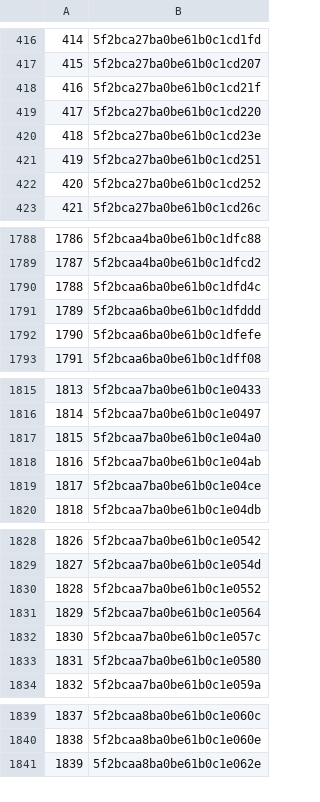
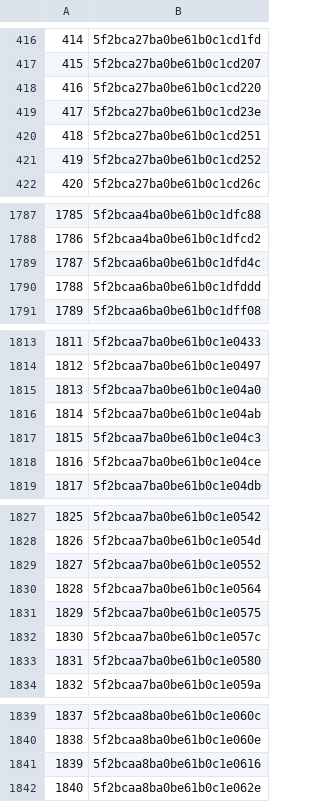
Before and after one commit to rajbirgitrepo/capmain, a CSV file: com_exec.csv, drawn as a sheet; only a part is shown, gaps mark what is left out; removed rows and columns are numbered as before the commit, all else as after; the diff covers the shown part only; the diff names each change by its address in the sheet, - before the commit and + after, or states it on an @@ line.

```diff
--- a/com_exec.csv
+++ b/com_exec.csv
-row 418: 416 | 5f2bca27ba0be61b0c1cd21f
@@ column A renumbered between rows 418 and 3148 @@
-row 1792: 1790 | 5f2bcaa6ba0be61b0c1dfefe
+row 1817: 1815 | 5f2bcaa7ba0be61b0c1e04c3
+row 1831: 1829 | 5f2bcaa7ba0be61b0c1e0575
+row 1841: 1839 | 5f2bcaa8ba0be61b0c1e0616
```
Also changed, not shown: 2 added rows and 1 removed row elsewhere in this file, exp_exec.csv, hom_exec.csv, 26 other files.
